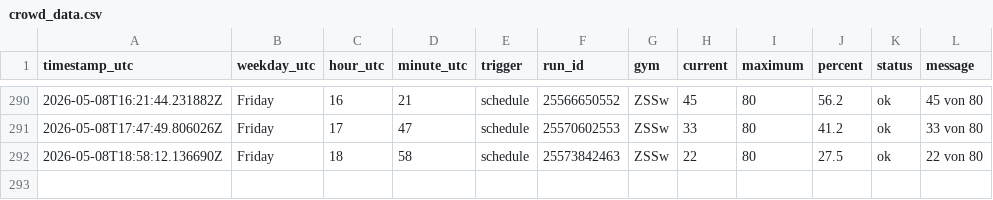
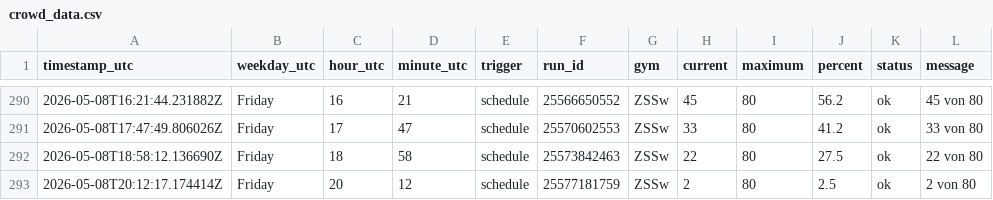
Before and after one commit to ux-miesch/unisport-bern-tracker, a CSV file: crowd_data.csv, drawn as a sheet; only a part is shown, gaps mark what is left out; the diff names each change by its address in the sheet, - before the commit and + after, or states it on an @@ line.

```diff
--- a/crowd_data.csv
+++ b/crowd_data.csv
+row 293: 2026-05-08T20:12:17.174414Z | Friday | 20 | 12 | schedule | 25577181759 | ZSSw | 2 | 80 | 2.5 | ok | 2 von 80
```
